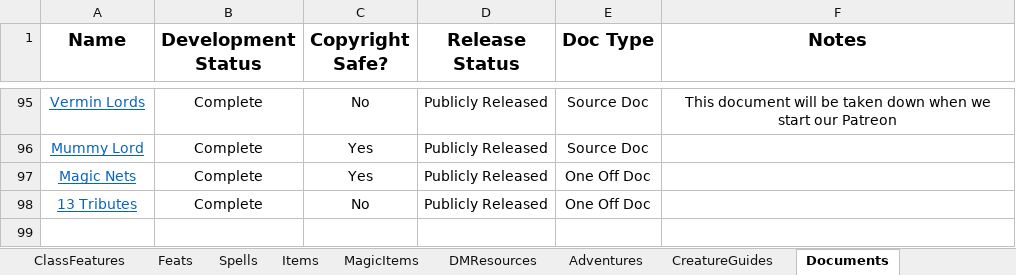
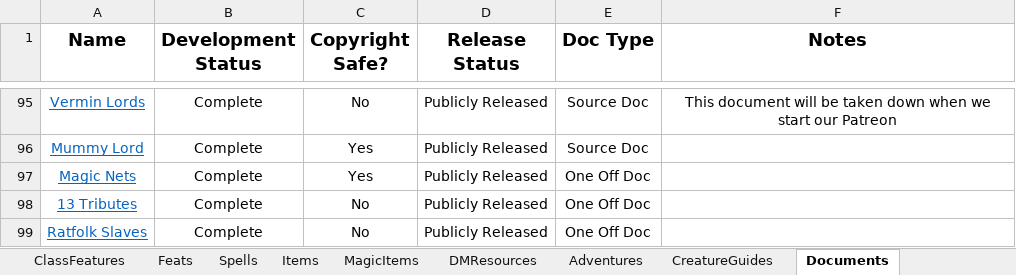
Before and after one commit to HankSnouwaert/DnD-Homebrew, an Excel workbook: ContentList.xlsx, sheet Documents, drawn as a sheet; only a part is shown, gaps mark what is left out; values as stored, in another font and other column widths than the file's, no borders; conditional formats not drawn; 1 other sheet too large or unreadable and not compared; the diff names each change by its address in the sheet, - before the commit and + after, or states it on an @@ line.

```diff
--- a/ContentList.xlsx (sheet Documents)
+++ b/ContentList.xlsx (sheet Documents)
+row 99: Ratfolk Slaves | Complete | No | Publicly Released | One Off Doc
```
Also changed, not shown: sheet Creatures.
